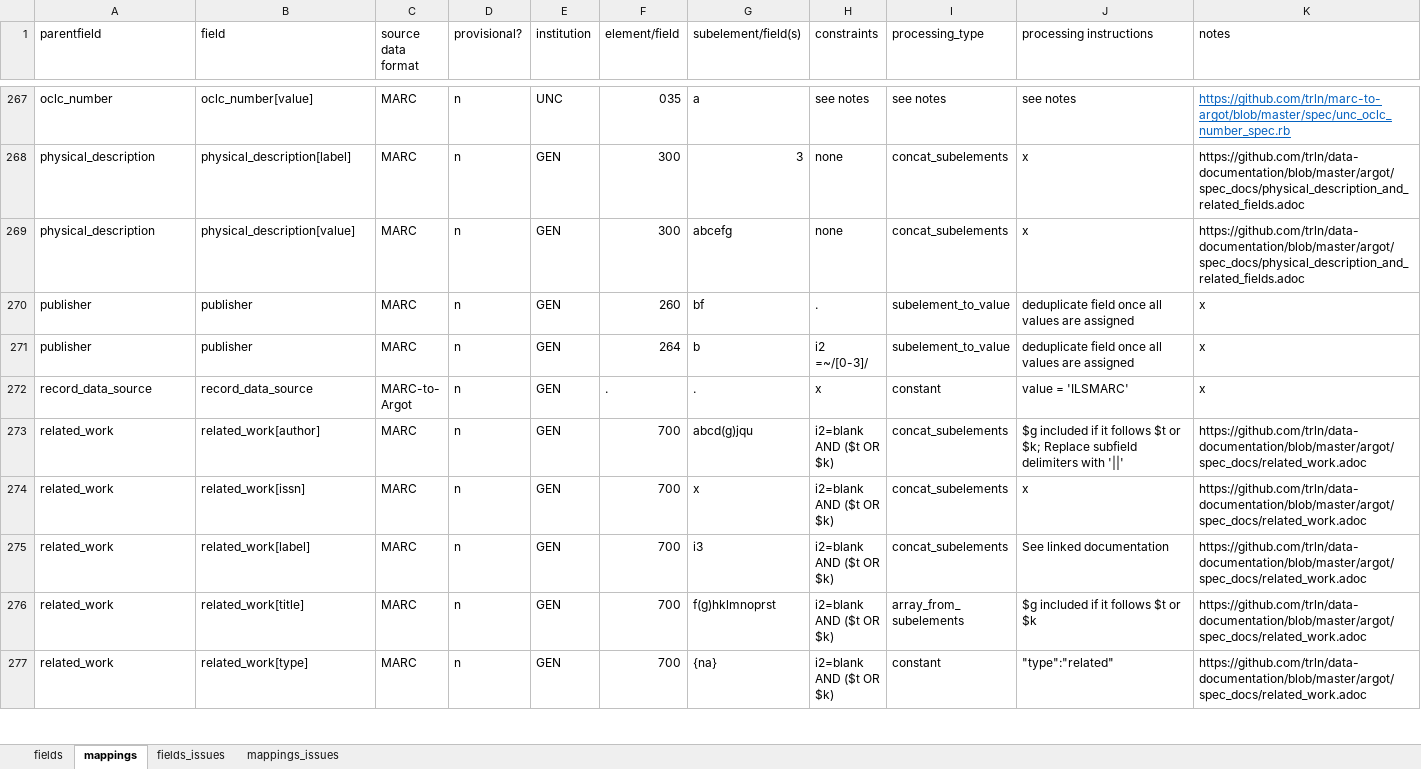
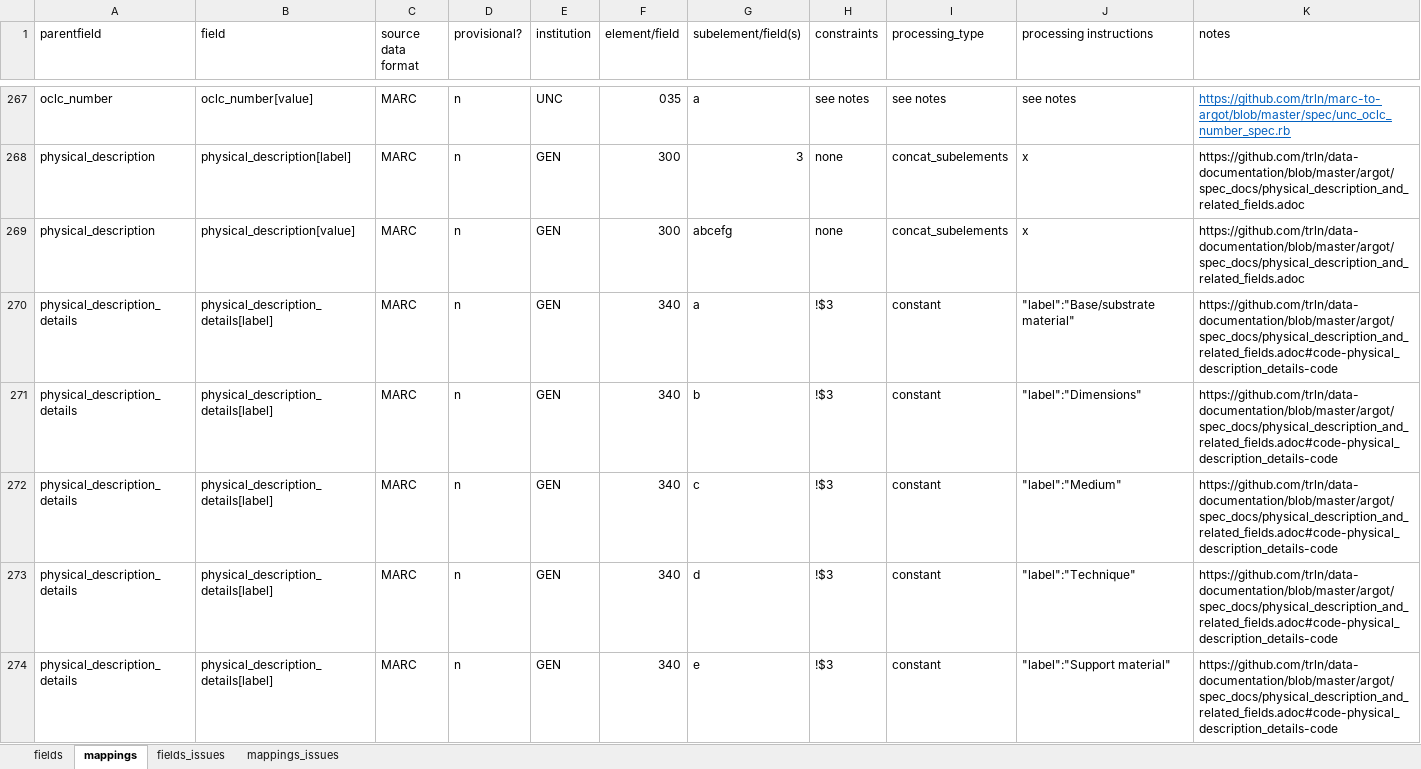
Before and after one commit to trln/data-documentation, an Excel workbook: argot/argot.xlsx, sheet mappings, drawn as a sheet; only a part is shown, gaps mark what is left out; the shorter side is filled out with more unchanged rows; values as stored, in another font and other column widths than the file's, no borders; conditional formats and table styles not drawn; rows hold the shown columns only; the diff covers the shown part only; the diff names each change by its address in the sheet, - before the commit and + after, or states it on an @@ line.

Commit message:
mappings for 340

```diff
--- a/argot/argot.xlsx (sheet mappings)
+++ b/argot/argot.xlsx (sheet mappings)
+row 270: physical_description_details | physical_description_details[label] | MARC | n | GEN | 340 | a | !$3 | constant | "label":"Base/substrate material" | https://github.com/trln/data-documentation/blob/master/argot/spec_docs/physical_description_and_related_fields.adoc#code-physical_description_details-code
+row 271: physical_description_details | physical_description_details[label] | MARC | n | GEN | 340 | b | !$3 | constant | "label":"Dimensions" | https://github.com/trln/data-documentation/blob/master/argot/spec_docs/physical_description_and_related_fields.adoc#code-physical_description_details-code
+row 272: physical_description_details | physical_description_details[label] | MARC | n | GEN | 340 | c | !$3 | constant | "label":"Medium" | https://github.com/trln/data-documentation/blob/master/argot/spec_docs/physical_description_and_related_fields.adoc#code-physical_description_details-code
+row 273: physical_description_details | physical_description_details[label] | MARC | n | GEN | 340 | d | !$3 | constant | "label":"Technique" | https://github.com/trln/data-documentation/blob/master/argot/spec_docs/physical_description_and_related_fields.adoc#code-physical_description_details-code
+row 274: physical_description_details | physical_description_details[label] | MARC | n | GEN | 340 | e | !$3 | constant | "label":"Support material" | https://github.com/trln/data-documentation/blob/master/argot/spec_docs/physical_description_and_related_fields.adoc#code-physical_description_details-code
```
Also changed, not shown: 24 added rows elsewhere in this sheet, sheet fields, 2 other files.
